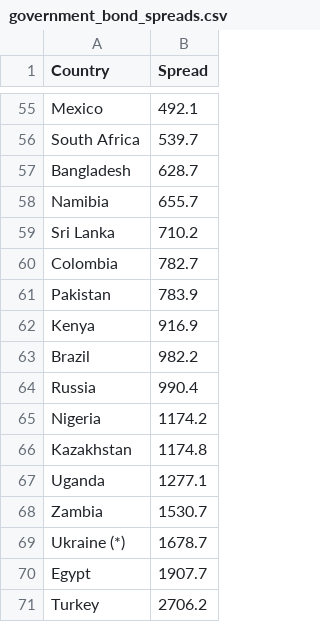
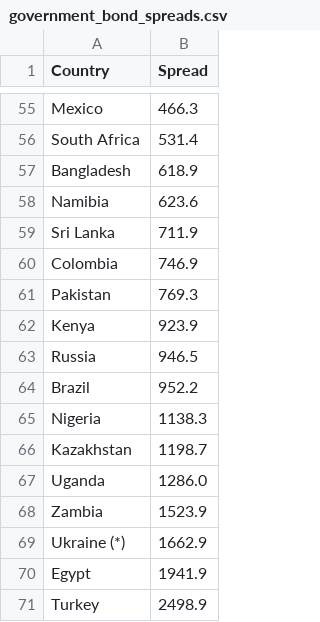
Before and after one commit to gerardjk/Trustworthy_Digital_Society, a CSV file: GTI/code/government_bond_spreads.csv, drawn as a sheet; only a part is shown, gaps mark what is left out; removed rows and columns are numbered as before the commit, all else as after; the diff covers the shown part only; the diff names each change by its address in the sheet, - before the commit and + after, or states it on an @@ line.

```diff
--- a/GTI/code/government_bond_spreads.csv
+++ b/GTI/code/government_bond_spreads.csv
-B55 (Spread): 492.1
+B55 (Spread): 466.3
-B56 (Spread): 539.7
+B56 (Spread): 531.4
-B57 (Spread): 628.7
+B57 (Spread): 618.9
-B58 (Spread): 655.7
+B58 (Spread): 623.6
-B59 (Spread): 710.2
+B59 (Spread): 711.9
-B60 (Spread): 782.7
+B60 (Spread): 746.9
-B61 (Spread): 783.9
+B61 (Spread): 769.3
-B62 (Spread): 916.9
+B62 (Spread): 923.9
-row 63: Brazil | 982.2
-B63 (Spread): 990.4
+B63 (Spread): 946.5
+row 64: Brazil | 952.2
-B65 (Spread): 1174.2
+B65 (Spread): 1138.3
-B66 (Spread): 1174.8
+B66 (Spread): 1198.7
-B67 (Spread): 1277.1
+B67 (Spread): 1286.0
-B68 (Spread): 1530.7
+B68 (Spread): 1523.9
-B69 (Spread): 1678.7
+B69 (Spread): 1662.9
-B70 (Spread): 1907.7
+B70 (Spread): 1941.9
-B71 (Spread): 2706.2
+B71 (Spread): 2498.9
```
Also changed, not shown: 11 added rows, 11 removed rows and 41 edited cells elsewhere in this file, GTI/code/credit_ratings_and_spreads.csv, GTI/code/world_credit_ratings_with_numeric.csv, 30 other files.
